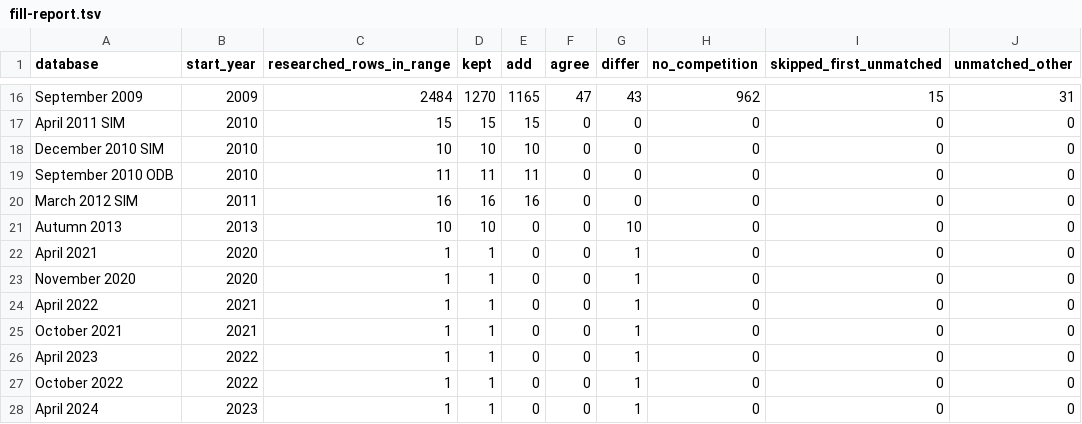
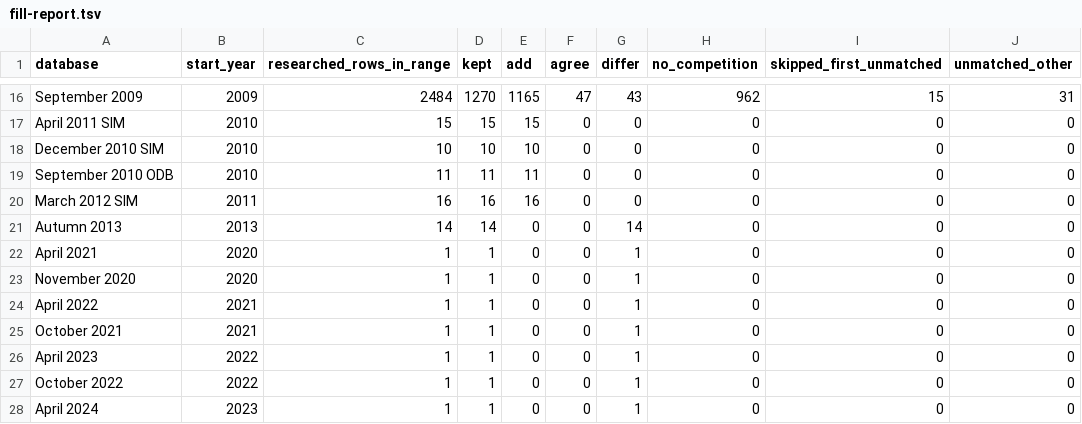
Before and after one commit to korncola/cm0102-bosman-edition, a TSV file: docs/research/history-0.6.0/fill-report.tsv, drawn as a sheet; only a part is shown, gaps mark what is left out; the diff names each change by its address in the sheet, - before the commit and + after, or states it on an @@ line.

```diff
--- a/docs/research/history-0.6.0/fill-report.tsv
+++ b/docs/research/history-0.6.0/fill-report.tsv
-C21 (researched_rows_in_range): 10
+C21 (researched_rows_in_range): 14
-D21 (kept): 10
+D21 (kept): 14
-G21 (differ): 10
+G21 (differ): 14
```
Also changed, not shown: 4 other files.
